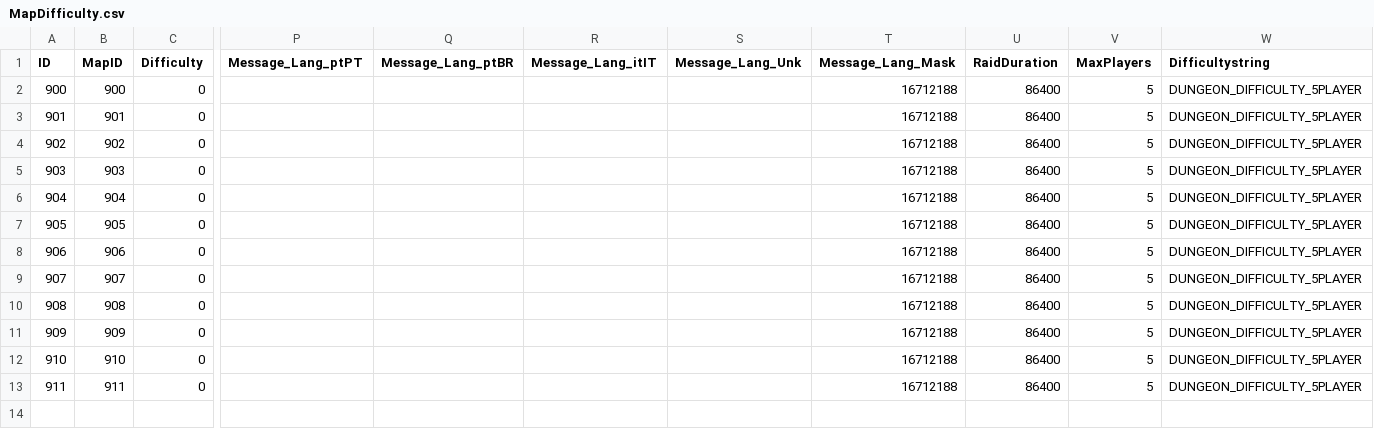
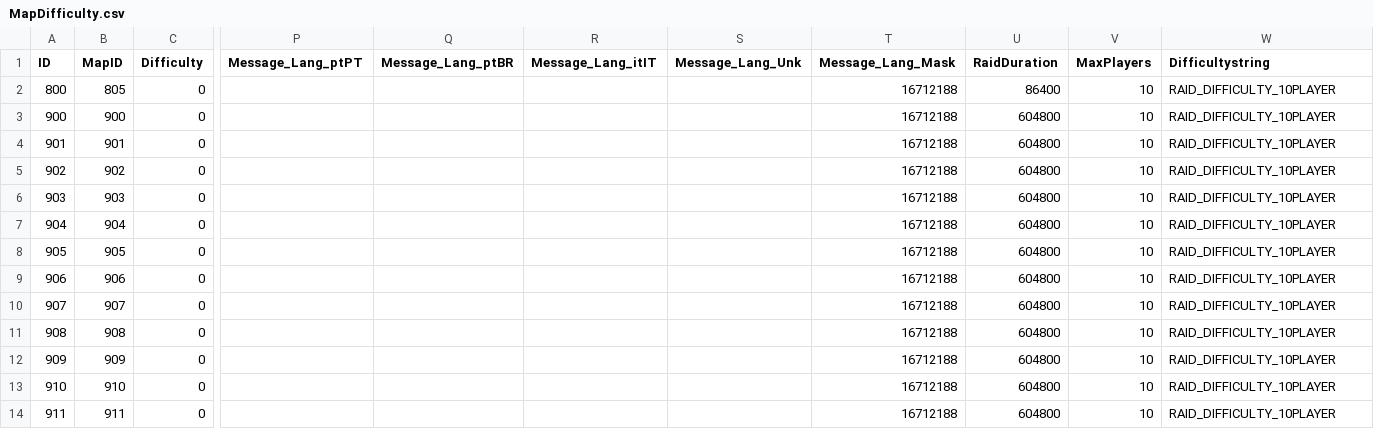
Before and after one commit to araxiaonline/Delves, a CSV file: CSV/DBFilesClient/MapDifficulty.csv, drawn as a sheet; only a part is shown, gaps mark what is left out; addresses are those after the commit; rows hold the shown columns only; the diff names each change by its address in the sheet, - before the commit and + after, or states it on an @@ line.

Commit message:
Update MapDifficulty.csv

```diff
--- a/CSV/DBFilesClient/MapDifficulty.csv
+++ b/CSV/DBFilesClient/MapDifficulty.csv
+row 2: 800 | 805 | 0 |  |  |  |  | 16712188 | 86400 | 10 | RAID_DIFFICULTY_10PLAYER
-U3:U14 (RaidDuration): 86400
+U3:U14 (RaidDuration): 604800
-V3:V14 (MaxPlayers): 5
+V3:V14 (MaxPlayers): 10
-W3:W14 (Difficultystring): DUNGEON_DIFFICULTY_5PLAYER
+W3:W14 (Difficultystring): RAID_DIFFICULTY_10PLAYER
```
